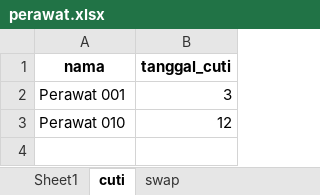
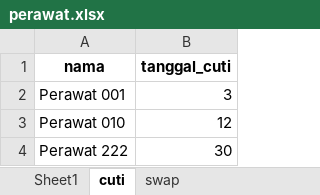
Before and after one commit to Kyrozu/Tugas-1-AIML, an Excel workbook: perawat.xlsx, sheet cuti, drawn as a sheet; values as stored, in another font and other column widths than the file's, no borders; the diff names each change by its address in the sheet, - before the commit and + after, or states it on an @@ line.

```diff
--- a/perawat.xlsx (sheet cuti)
+++ b/perawat.xlsx (sheet cuti)
+row 4: Perawat 222 | 30
```
Also changed, not shown: sheet Sheet1, sheet swap, 1 other file.
